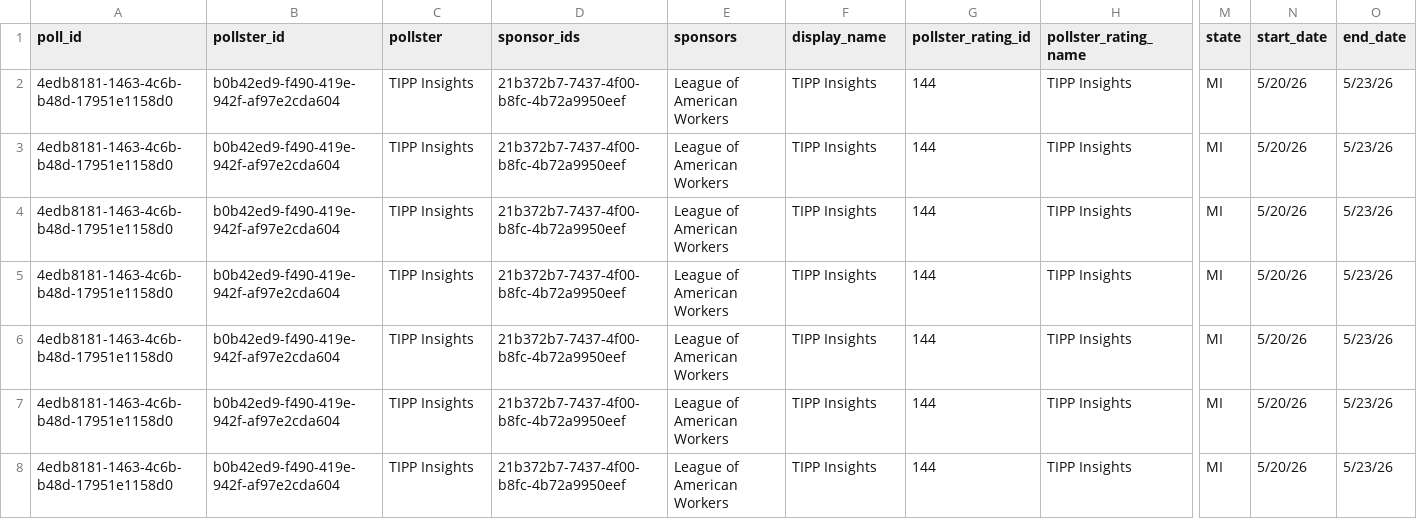
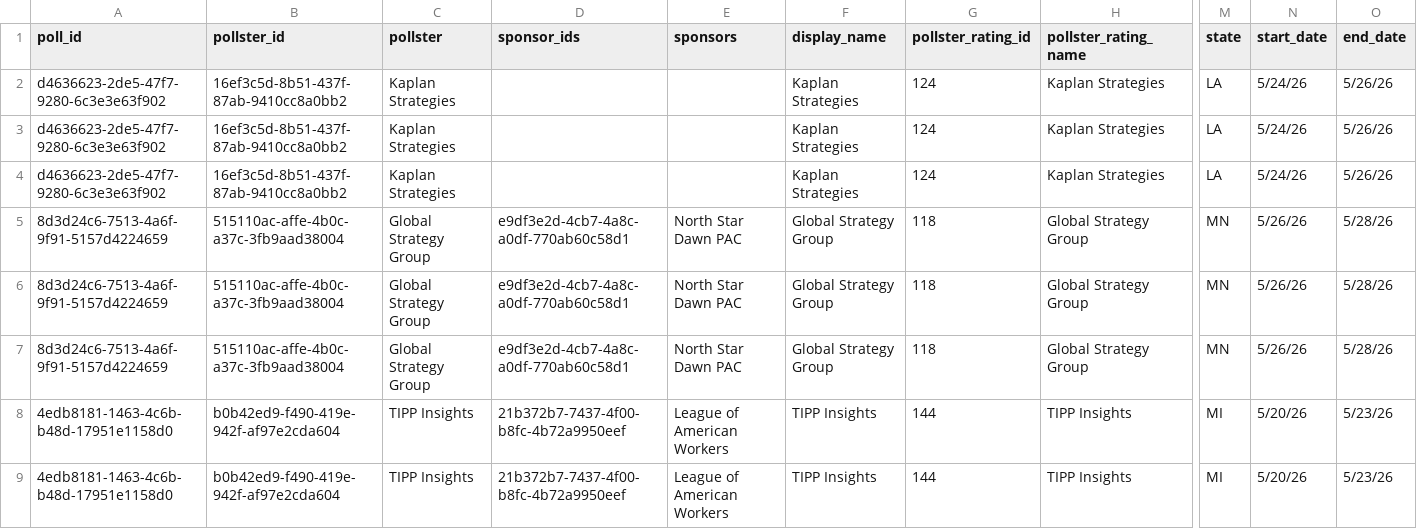
Before and after one commit to thisismactan/US-2026, a CSV file: data/polls/senate_polls_2026.csv, drawn as a sheet; only a part is shown, gaps mark what is left out; the shorter side is filled out with more unchanged rows; rows hold the shown columns only; the diff names each change by its address in the sheet, - before the commit and + after, or states it on an @@ line.

```diff
--- a/data/polls/senate_polls_2026.csv
+++ b/data/polls/senate_polls_2026.csv
+row 2: d4636623-2de5-47f7-9280-6c3e3e63f902 | 16ef3c5d-8b51-437f-87ab-9410cc8a0bb2 | Kaplan Strategies |  |  | Kaplan Strategies | 124 | Kaplan Strategies | LA | 5/24/26 | 5/26/26
+row 3: d4636623-2de5-47f7-9280-6c3e3e63f902 | 16ef3c5d-8b51-437f-87ab-9410cc8a0bb2 | Kaplan Strategies |  |  | Kaplan Strategies | 124 | Kaplan Strategies | LA | 5/24/26 | 5/26/26
+row 4: d4636623-2de5-47f7-9280-6c3e3e63f902 | 16ef3c5d-8b51-437f-87ab-9410cc8a0bb2 | Kaplan Strategies |  |  | Kaplan Strategies | 124 | Kaplan Strategies | LA | 5/24/26 | 5/26/26
+row 5: 8d3d24c6-7513-4a6f-9f91-5157d4224659 | 515110ac-affe-4b0c-a37c-3fb9aad38004 | Global Strategy Group | e9df3e2d-4cb7-4a8c-a0df-770ab60c58d1 | North Star Dawn PAC | Global Strategy Group | 118 | Global Strategy Group | MN | 5/26/26 | 5/28/26
+row 6: 8d3d24c6-7513-4a6f-9f91-5157d4224659 | 515110ac-affe-4b0c-a37c-3fb9aad38004 | Global Strategy Group | e9df3e2d-4cb7-4a8c-a0df-770ab60c58d1 | North Star Dawn PAC | Global Strategy Group | 118 | Global Strategy Group | MN | 5/26/26 | 5/28/26
+row 7: 8d3d24c6-7513-4a6f-9f91-5157d4224659 | 515110ac-affe-4b0c-a37c-3fb9aad38004 | Global Strategy Group | e9df3e2d-4cb7-4a8c-a0df-770ab60c58d1 | North Star Dawn PAC | Global Strategy Group | 118 | Global Strategy Group | MN | 5/26/26 | 5/28/26
```
Also changed, not shown: output/house_district_impact.csv, output/house_forecast_timeline.csv, 13 other files.
